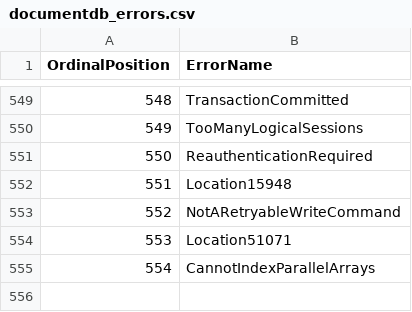
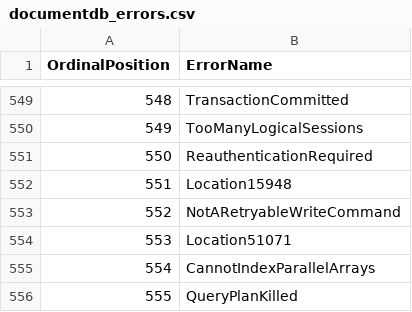
Before and after one commit to Stars1233/documentdb, a CSV file: documentdb_errors.csv, drawn as a sheet; only a part is shown, gaps mark what is left out; the diff names each change by its address in the sheet, - before the commit and + after, or states it on an @@ line.

```diff
--- a/documentdb_errors.csv
+++ b/documentdb_errors.csv
+row 556: 555 | QueryPlanKilled
```
Also changed, not shown: error_mappings.csv, pg_documentdb_gw/include/all_error_mappings_oss_generated.csv, 22 other files.
